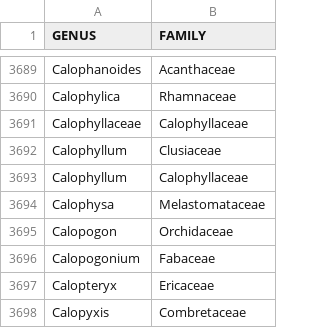
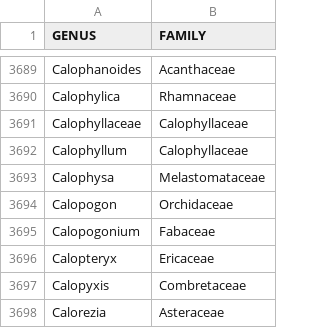
Before and after one commit to helixcn/herblabel, a CSV file: inst/extdata/APGIII_GENERA.csv, drawn as a sheet; only a part is shown, gaps mark what is left out; the shorter side is filled out with more unchanged rows.

Commit message:
unique the family for Calophyllym

```diff
--- a/inst/extdata/APGIII_GENERA.csv
+++ b/inst/extdata/APGIII_GENERA.csv
@@ -3691,3 +3691,2 @@ Calophylica,Rhamnaceae
 Calophyllaceae,Calophyllaceae
-Calophyllum,Clusiaceae
 Calophyllum,Calophyllaceae
```
